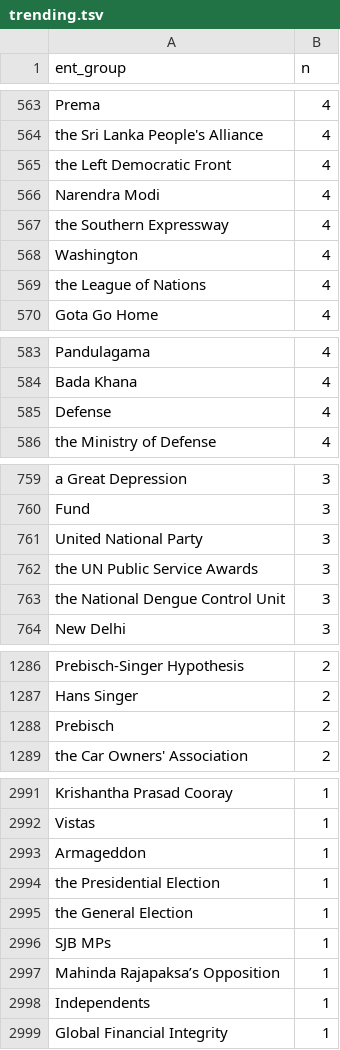
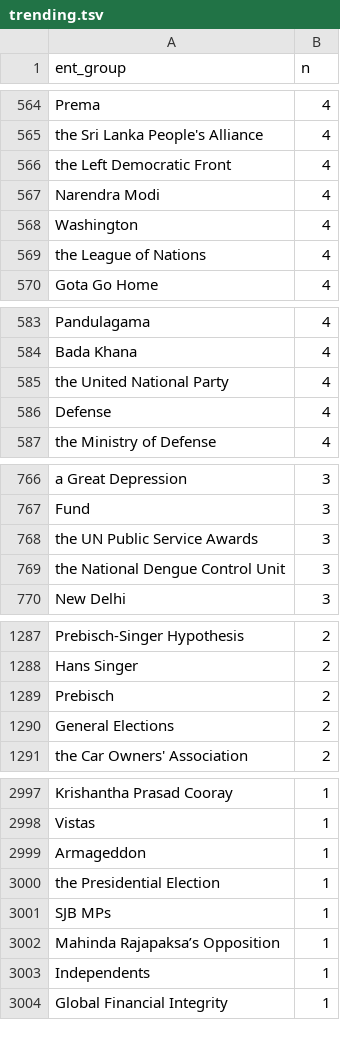
Before and after one commit to nuuuwan/news_lk2, a TSV file: trending.tsv, drawn as a sheet; only a part is shown, gaps mark what is left out; the diff covers the shown part only.

```diff
--- a/trending.tsv
+++ b/trending.tsv
@@ -566,3 +567,2 @@ the Left Democratic Front	4
 Narendra Modi	4
-the Southern Expressway	4
 Washington	4
@@ -584,2 +584,3 @@ Pandulagama	4
 Bada Khana	4
+the United National Party	4
 Defense	4
@@ -760,3 +767,2 @@ a Great Depression	3
 Fund	3
-United National Party	3
 the UN Public Service Awards	3
@@ -1288,2 +1289,3 @@ Hans Singer	2
 Prebisch	2
+General Elections	2
 the Car Owners' Association	2
@@ -2994,3 +3000,2 @@ Armageddon	1
 the Presidential Election	1
-the General Election	1
 SJB MPs	1
```
Also changed, not shown: 14 added rows, 8 removed rows and 2 edited cells elsewhere in this file, 7 other files.
